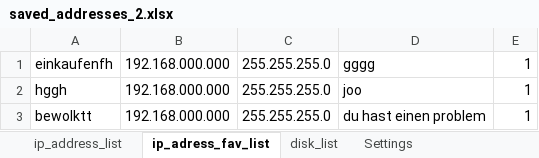
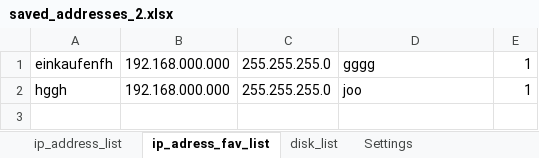
Before and after one commit to Jakubhl/Work, an Excel workbook: Trideni_GUI_v2/saved_addresses_2.xlsx, sheet ip_adress_fav_list, drawn as a sheet; values as stored, in another font and other column widths than the file's, no borders; the diff names each change by its address in the sheet, - before the commit and + after, or states it on an @@ line.

```diff
--- a/Trideni_GUI_v2/saved_addresses_2.xlsx (sheet ip_adress_fav_list)
+++ b/Trideni_GUI_v2/saved_addresses_2.xlsx (sheet ip_adress_fav_list)
-row 3: bewolktt | 192.168.000.000 | 255.255.255.0 | du hast einen problem | 1
```
Also changed, not shown: sheet Settings, sheet ip_address_list, 3 other files.
